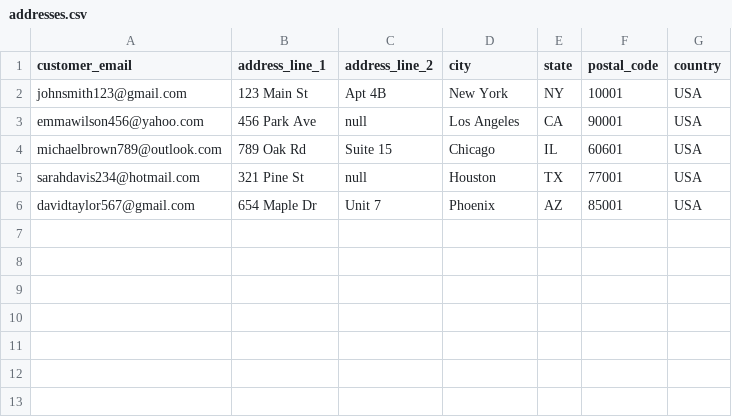
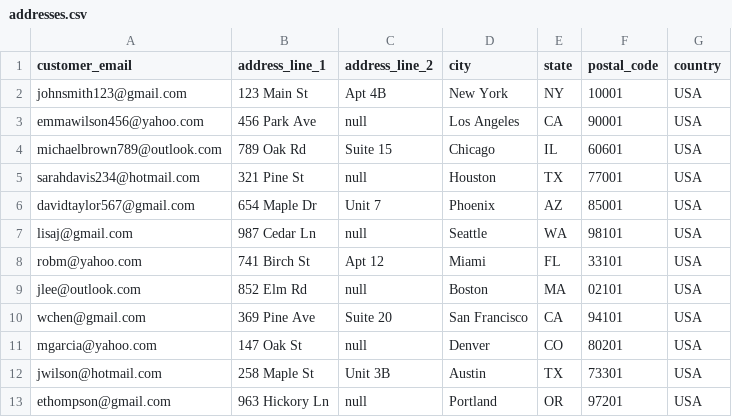
Before and after one commit to nadzyah/home-decor-db, a CSV file: oltp/datasets/addresses.csv, drawn as a sheet.

```diff
--- a/oltp/datasets/addresses.csv
+++ b/oltp/datasets/addresses.csv
@@ -6 +6,8 @@ customer_email,address_line_1,address_line_2,city,state,postal_code,country
 "davidtaylor567@gmail.com","654 Maple Dr","Unit 7","Phoenix","AZ","85001","USA"
+"lisaj@gmail.com","987 Cedar Ln",null,"Seattle","WA","98101","USA"
+"robm@yahoo.com","741 Birch St","Apt 12","Miami","FL","33101","USA"
+"jlee@outlook.com","852 Elm Rd",null,"Boston","MA","02101","USA"
+"wchen@gmail.com","369 Pine Ave","Suite 20","San Francisco","CA","94101","USA"
+"mgarcia@yahoo.com","147 Oak St",null,"Denver","CO","80201","USA"
+"jwilson@hotmail.com","258 Maple St","Unit 3B","Austin","TX","73301","USA"
+"ethompson@gmail.com","963 Hickory Ln",null,"Portland","OR","97201","USA"
```
Also changed, not shown: oltp/datasets/customers.csv, oltp/datasets/order_items.csv, 2 other files.
